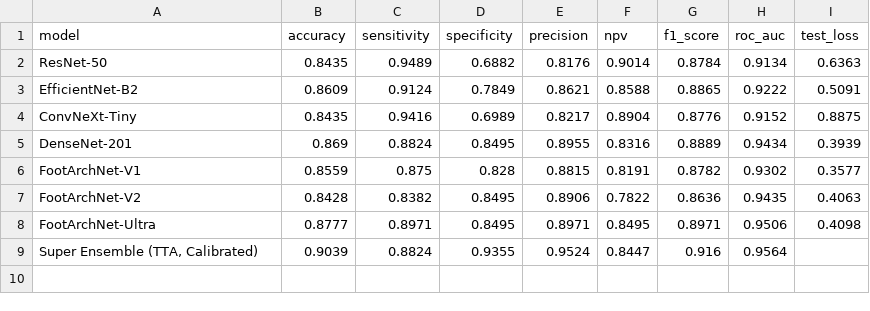
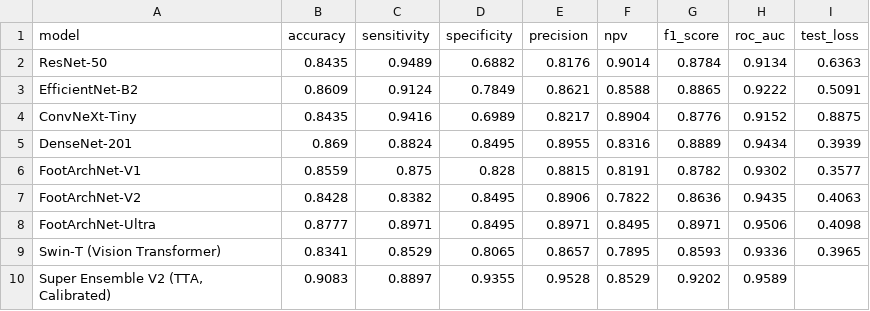
Before and after one commit to tahsinsoyak/flatfoot_classifier, a CSV file: experiments/benchmark_summary.csv, drawn as a sheet; removed rows and columns are numbered as before the commit, all else as after; the diff names each change by its address in the sheet, - before the commit and + after, or states it on an @@ line.

```diff
--- a/experiments/benchmark_summary.csv
+++ b/experiments/benchmark_summary.csv
-row 9: Super Ensemble (TTA, Calibrated) | 0.9039 | 0.8824 | 0.9355 | 0.9524 | 0.8447 | 0.916 | 0.9564
+row 9: Swin-T (Vision Transformer) | 0.8341 | 0.8529 | 0.8065 | 0.8657 | 0.7895 | 0.8593 | 0.9336 | 0.3965
+row 10: Super Ensemble V2 (TTA, Calibrated) | 0.9083 | 0.8897 | 0.9355 | 0.9528 | 0.8529 | 0.9202 | 0.9589
```
Also changed, not shown: experiments/run_super_ensemble_tta/test_predictions.csv, 23 other files.
